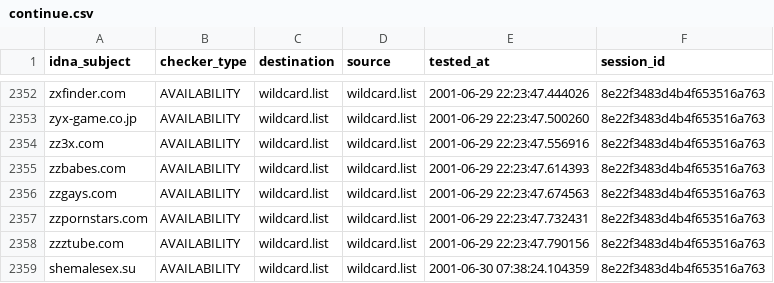
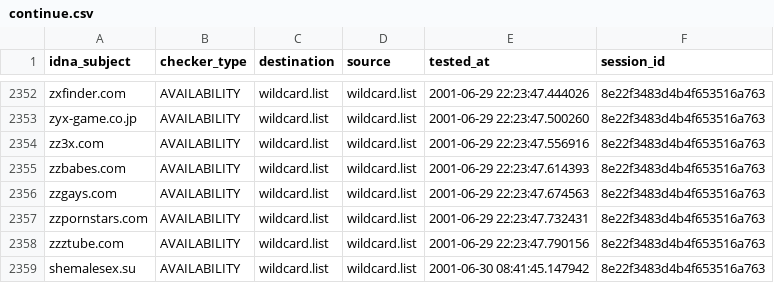
Before and after one commit to porn-records/Porn-Records, a CSV file: active_domains/output/wildcard.list/continue.csv, drawn as a sheet; only a part is shown, gaps mark what is left out.

```diff
--- a/active_domains/output/wildcard.list/continue.csv
+++ b/active_domains/output/wildcard.list/continue.csv
@@ -2358,2 +2358,2 @@ zzpornstars.com,AVAILABILITY,wildcard.list,wildcard.list,2001-06-29 22:23:47.732
 zzztube.com,AVAILABILITY,wildcard.list,wildcard.list,2001-06-29 22:23:47.790156,8e22f3483d4b4f653516a763
-shemalesex.su,AVAILABILITY,wildcard.list,wildcard.list,2001-06-30 07:38:24.104359,8e22f3483d4b4f653516a763
+shemalesex.su,AVAILABILITY,wildcard.list,wildcard.list,2001-06-30 08:41:45.147942,8e22f3483d4b4f653516a763
```
Also changed, not shown: .pyfunceble/inactive.csv, active_domains/output/domains.list/continue.csv, 26 other files.
